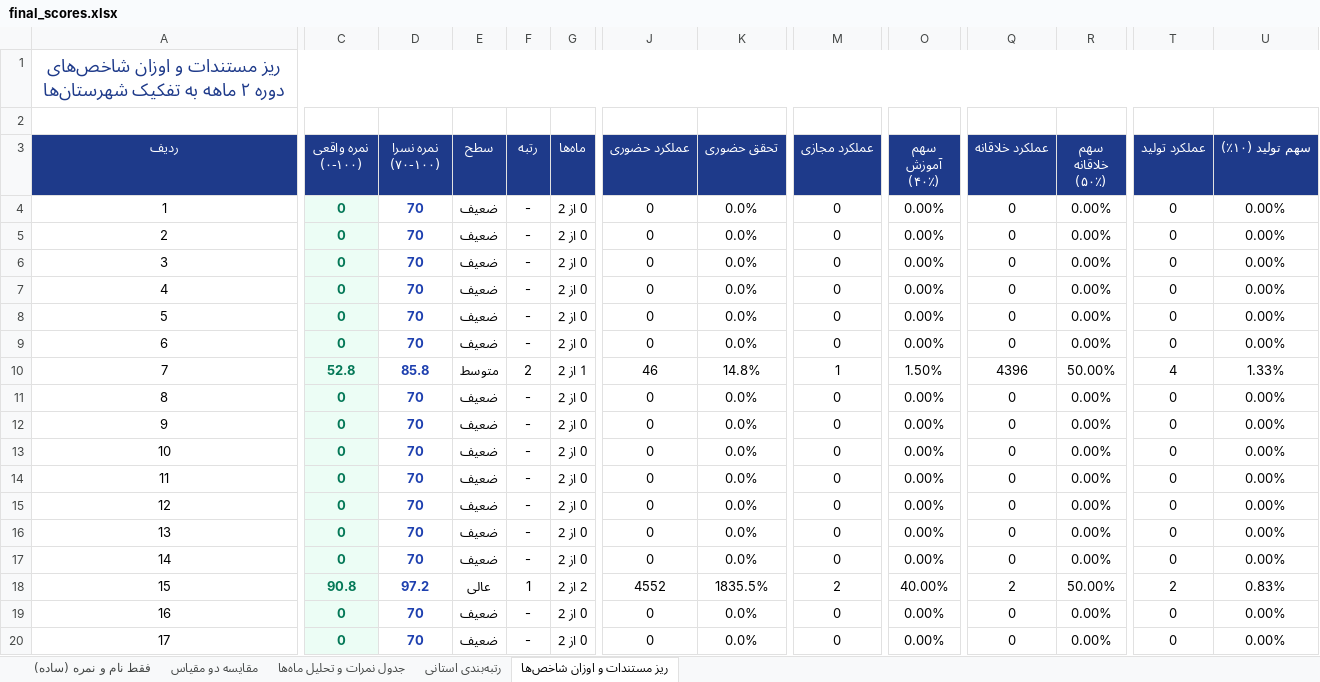
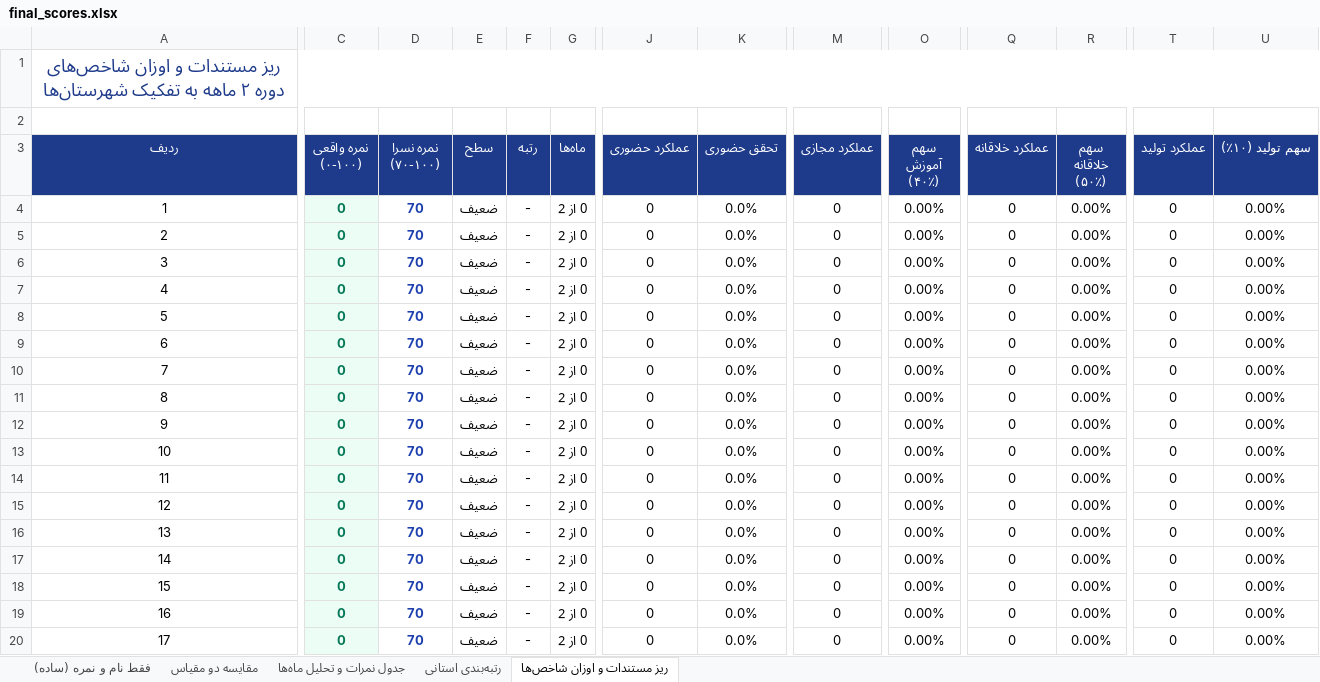
Before and after one commit to andrewnorthgate82-lgtm/Font, an Excel workbook: final_scores.xlsx, sheet ریز مستندات و اوزان شاخص‌ها, drawn as a sheet; only a part is shown, gaps mark what is left out; values as stored, in another font and other column widths than the file's, no borders; the diff covers the shown part only; the diff names each change by its address in the sheet, - before the commit and + after, or states it on an @@ line.

```diff
--- a/final_scores.xlsx (sheet ریز مستندات و اوزان شاخص‌ها)
+++ b/final_scores.xlsx (sheet ریز مستندات و اوزان شاخص‌ها)
-C10 (نمره واقعی (۰-۱۰۰)): 52.8
+C10 (نمره واقعی (۰-۱۰۰)): 0
-D10 (نمره نسرا (۷۰-۱۰۰)): 85.8
+D10 (نمره نسرا (۷۰-۱۰۰)): 70
-E10 (سطح): متوسط
+E10 (سطح): ضعیف
-F10 (رتبه): 2
+F10 (رتبه): -
-G10 (ماه‌ها): 1 از 2
+G10 (ماه‌ها): 0 از 2
-J10 (عملکرد حضوری): 46
+J10 (عملکرد حضوری): 0
-K10 (تحقق حضوری): 14.8%
+K10 (تحقق حضوری): 0.0%
-M10 (عملکرد مجازی): 1
+M10 (عملکرد مجازی): 0
-O10 (سهم آموزش (۴۰٪)): 1.50%
+O10 (سهم آموزش (۴۰٪)): 0.00%
-Q10 (عملکرد خلاقانه): 4396
+Q10 (عملکرد خلاقانه): 0
-R10 (سهم خلاقانه (۵۰٪)): 50.00%
+R10 (سهم خلاقانه (۵۰٪)): 0.00%
-T10 (عملکرد تولید): 4
+T10 (عملکرد تولید): 0
-U10 (سهم تولید (۱۰٪)): 1.33%
+U10 (سهم تولید (۱۰٪)): 0.00%
-C18 (نمره واقعی (۰-۱۰۰)): 90.8
+C18 (نمره واقعی (۰-۱۰۰)): 0
-D18 (نمره نسرا (۷۰-۱۰۰)): 97.2
+D18 (نمره نسرا (۷۰-۱۰۰)): 70
-E18 (سطح): عالی
+E18 (سطح): ضعیف
-F18 (رتبه): 1
+F18 (رتبه): -
-G18 (ماه‌ها): 2 از 2
+G18 (ماه‌ها): 0 از 2
-J18 (عملکرد حضوری): 4552
+J18 (عملکرد حضوری): 0
-K18 (تحقق حضوری): 1835.5%
+K18 (تحقق حضوری): 0.0%
-M18 (عملکرد مجازی): 2
+M18 (عملکرد مجازی): 0
-O18 (سهم آموزش (۴۰٪)): 40.00%
+O18 (سهم آموزش (۴۰٪)): 0.00%
-Q18 (عملکرد خلاقانه): 2
+Q18 (عملکرد خلاقانه): 0
-R18 (سهم خلاقانه (۵۰٪)): 50.00%
+R18 (سهم خلاقانه (۵۰٪)): 0.00%
-T18 (عملکرد تولید): 2
+T18 (عملکرد تولید): 0
-U18 (سهم تولید (۱۰٪)): 0.83%
+U18 (سهم تولید (۱۰٪)): 0.00%
```
Also changed, not shown: 1 edited cell elsewhere in this sheet, sheet رتبه‌بندی استانی, sheet جدول نمرات و تحلیل ماه‌ها, sheet فقط نام و نمره (ساده), sheet مقایسه دو مقیاس, تهیه کارنامه نواحی.xlsx, نمرات_نهایی_نواحی.xlsx, 16 other files.
